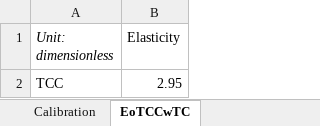
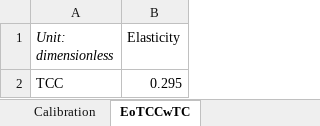
Before and after one commit to EnergyInnovation/eps-california, an Excel workbook: InputData/elec/EoTCCwTC/Elasticity of TCC wrt Transmission Capacity.xlsx, sheet EoTCCwTC, drawn as a sheet; values as stored, in another font and other column widths than the file's, no borders; the diff names each change by its address in the sheet, - before the commit and + after, or states it on an @@ line.

Commit message:
Updates to curtailment function and transmission elasticity

```diff
--- a/InputData/elec/EoTCCwTC/Elasticity of TCC wrt Transmission Capacity.xlsx (sheet EoTCCwTC)
+++ b/InputData/elec/EoTCCwTC/Elasticity of TCC wrt Transmission Capacity.xlsx (sheet EoTCCwTC)
-B2 (Elasticity): 2.95
+B2 (Elasticity): 0.295
```
Also changed, not shown: 4 other files.
